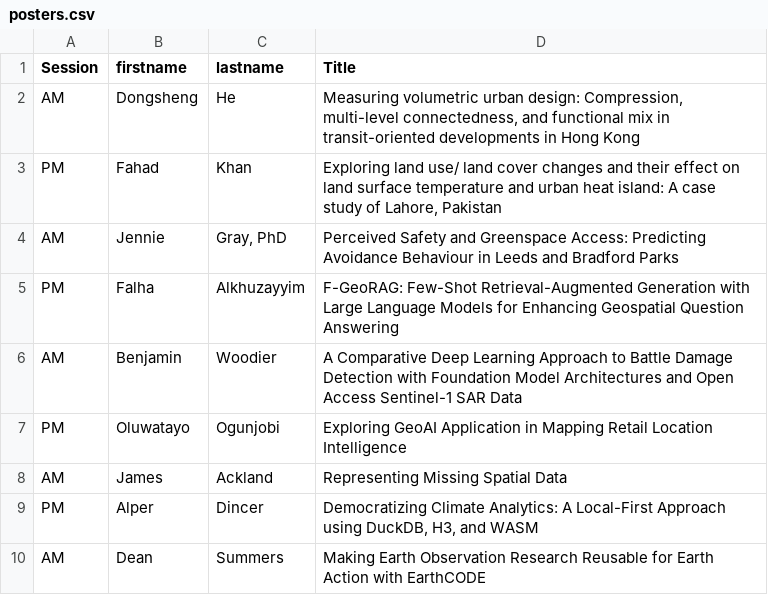
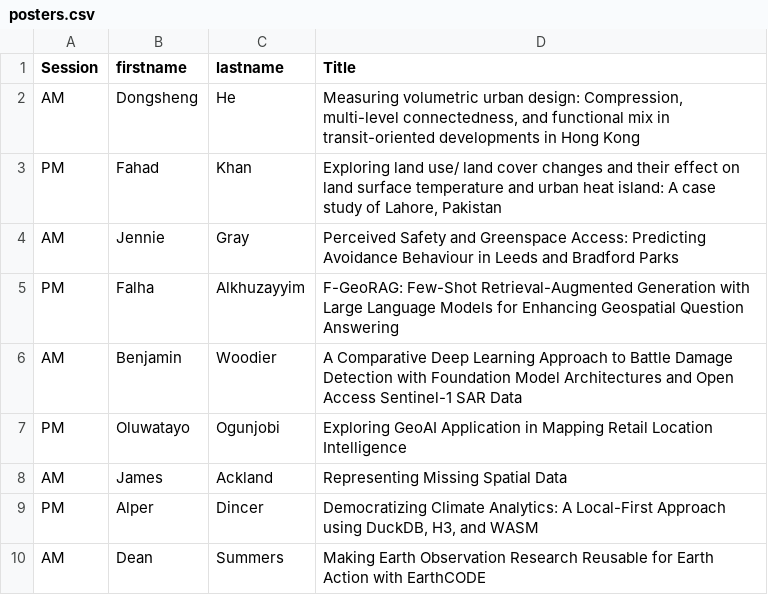
Before and after one commit to Craig-Robson/gisruk2026, a CSV file: program/posters.csv, drawn as a sheet; only a part is shown.

Commit message:
Update posters.csv

```diff
--- a/program/posters.csv
+++ b/program/posters.csv
@@ -3,3 +3,3 @@ AM,Dongsheng,He,"Measuring volumetric urban design: Compression, multi-level con
 PM,Fahad,Khan,"Exploring land use/ land cover changes and their effect on land surface temperature and urban heat island: A case study of Lahore, Pakistan"
-AM,Jennie,"Gray, PhD",Perceived Safety and Greenspace Access: Predicting Avoidance Behaviour in Leeds and Bradford Parks
+AM,Jennie,Gray,Perceived Safety and Greenspace Access: Predicting Avoidance Behaviour in Leeds and Bradford Parks
 PM,Falha,Alkhuzayyim,F-GeoRAG: Few-Shot Retrieval-Augmented Generation with Large Language Models for Enhancing Geospatial Question Answering
```
